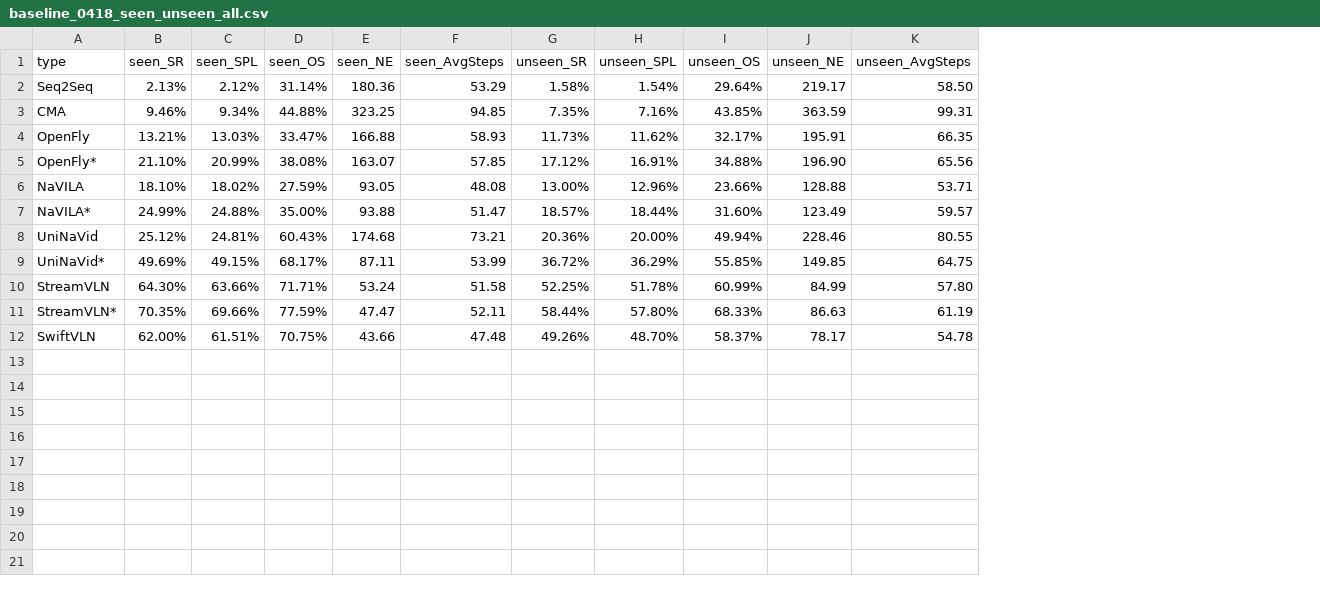
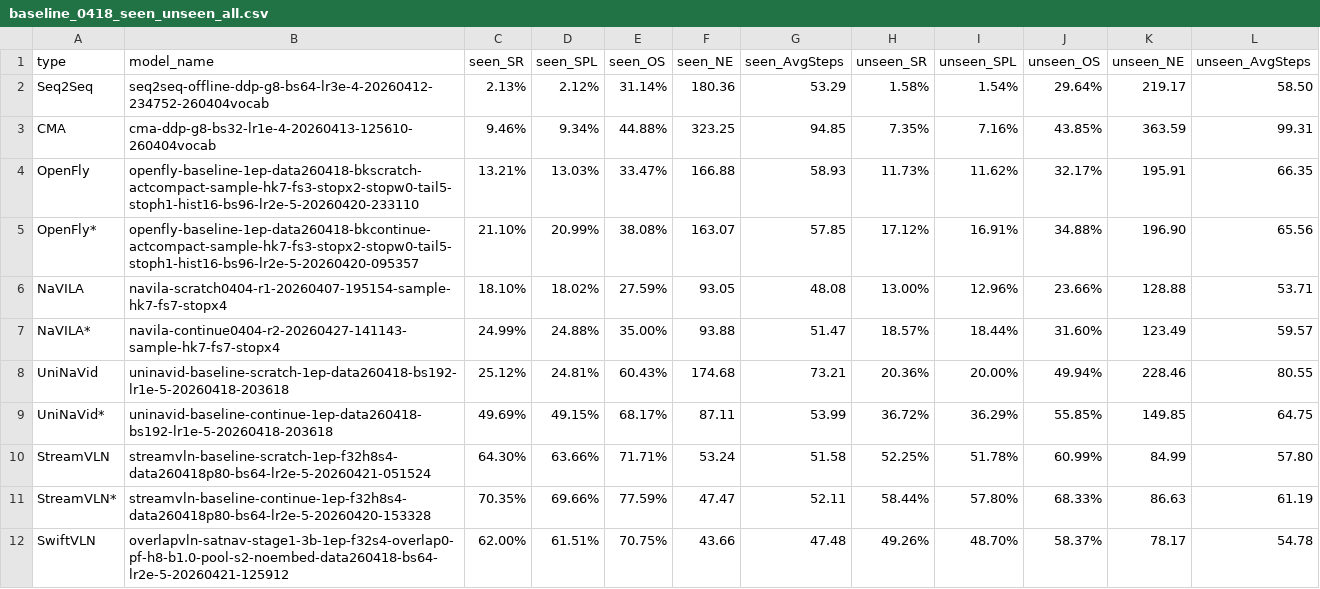
Before and after one commit to Eku127/SwiftVLN, a CSV file: reports/baseline_reports/baseline_0418_raw_data/baseline_0418_seen_unseen_all.csv, drawn as a sheet; the diff names each change by its address in the sheet, - before the commit and + after, or states it on an @@ line.

Commit message:
docs: 补充 0418 baseline 模型信息

```diff
--- a/reports/baseline_reports/baseline_0418_raw_data/baseline_0418_seen_unseen_all.csv
+++ b/reports/baseline_reports/baseline_0418_raw_data/baseline_0418_seen_unseen_all.csv
+column B (model_name), rows 2-12: seq2seq-offline-ddp-g8-bs64-lr3e-4-20260412-234752-260404vocab | cma-ddp-g8-bs32-lr1e-4-20260413-125610-260404vocab | openfly-baseline-1ep-data260418-bkscratch-actcompact-sample-hk7-fs3-stopx2-stopw0-tail5-stoph1-hist16-bs96-lr2e-5-20260420-233110 | openfly-baseline-1ep-data260418-bkcontinue-actcompact-sample-hk7-fs3-stopx2-stopw0-tail5-stoph1-hist16-bs96-lr2e-5-20260420-095357 | navila-scratch0404-r1-20260407-195154-sample-hk7-fs7-stopx4 | navila-continue0404-r2-20260427-141143-sample-hk7-fs7-stopx4 | uninavid-baseline-scratch-1ep-data260418-bs192-lr1e-5-20260418-203618 | uninavid-baseline-continue-1ep-data260418-bs192-lr1e-5-20260418-203618 | streamvln-baseline-scratch-1ep-f32h8s4-data260418p80-bs64-lr2e-5-20260421-051524 | streamvln-baseline-continue-1ep-f32h8s4-data260418p80-bs64-lr2e-5-20260420-153328 | overlapvln-satnav-stage1-3b-1ep-f32s4-overlap0-pf-h8-b1.0-pool-s2-noembed-data260418-bs64-lr2e-5-20260421-125912
```
Also changed, not shown: 1 other file.
